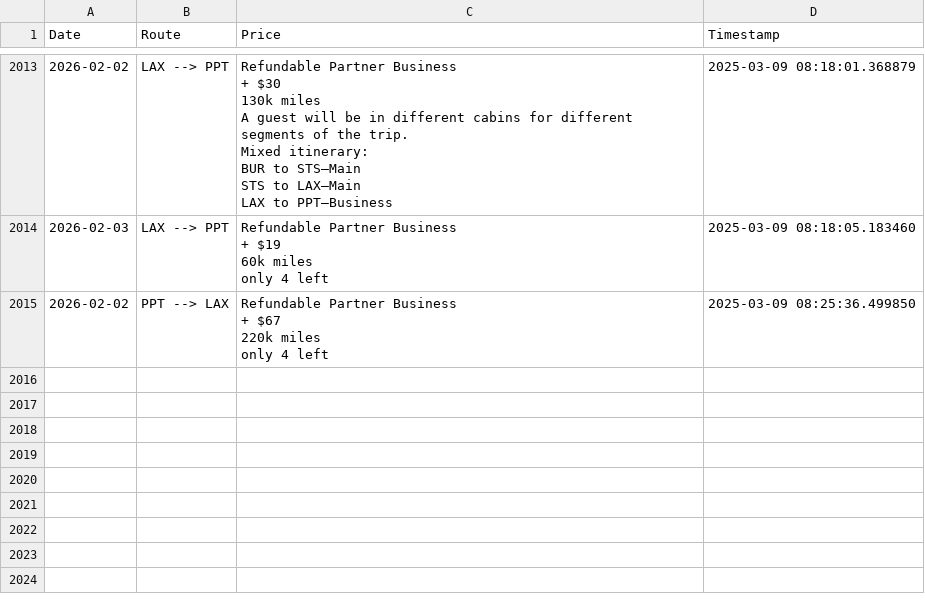
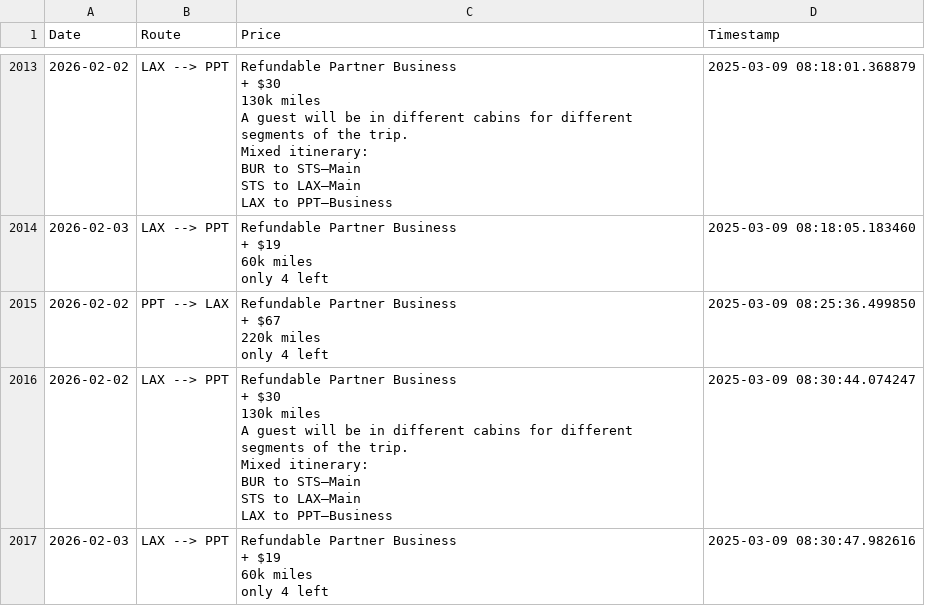
Before and after one commit to quinnstiegman/Waldorf-maldives-reward-search, a CSV file: scrape_results.csv, drawn as a sheet; only a part is shown, gaps mark what is left out.

```diff
--- a/scrape_results.csv
+++ b/scrape_results.csv
@@ -8093 +8093,13 @@ only 4 left",2025-03-09 08:18:05.183460
 only 4 left",2025-03-09 08:25:36.499850
+2026-02-02,LAX --> PPT,"Refundable Partner Business
++ $30
+130k miles
+A guest will be in different cabins for different segments of the trip.
+Mixed itinerary:
+BUR to STS–Main
+STS to LAX–Main
+LAX to PPT–Business",2025-03-09 08:30:44.074247
+2026-02-03,LAX --> PPT,"Refundable Partner Business
++ $19
+60k miles
+only 4 left",2025-03-09 08:30:47.982616
```
